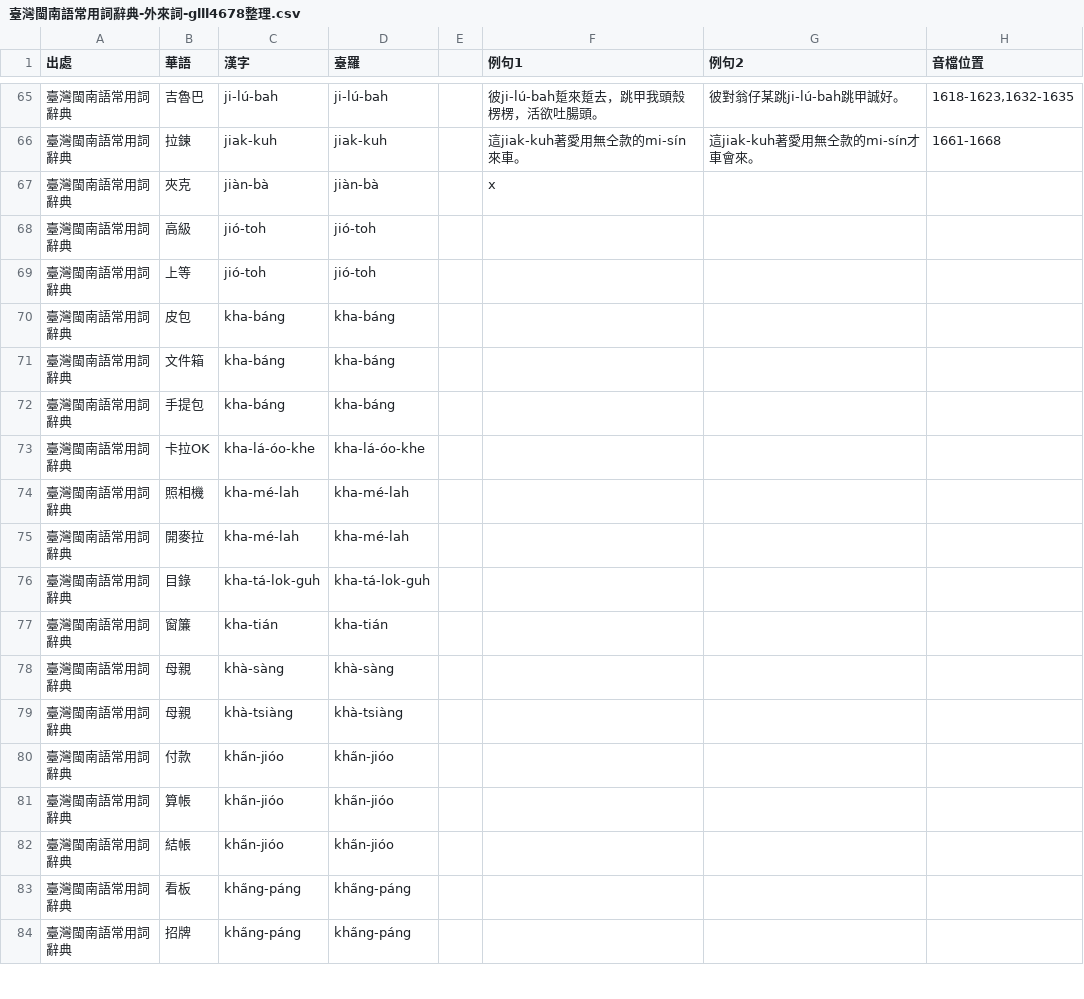
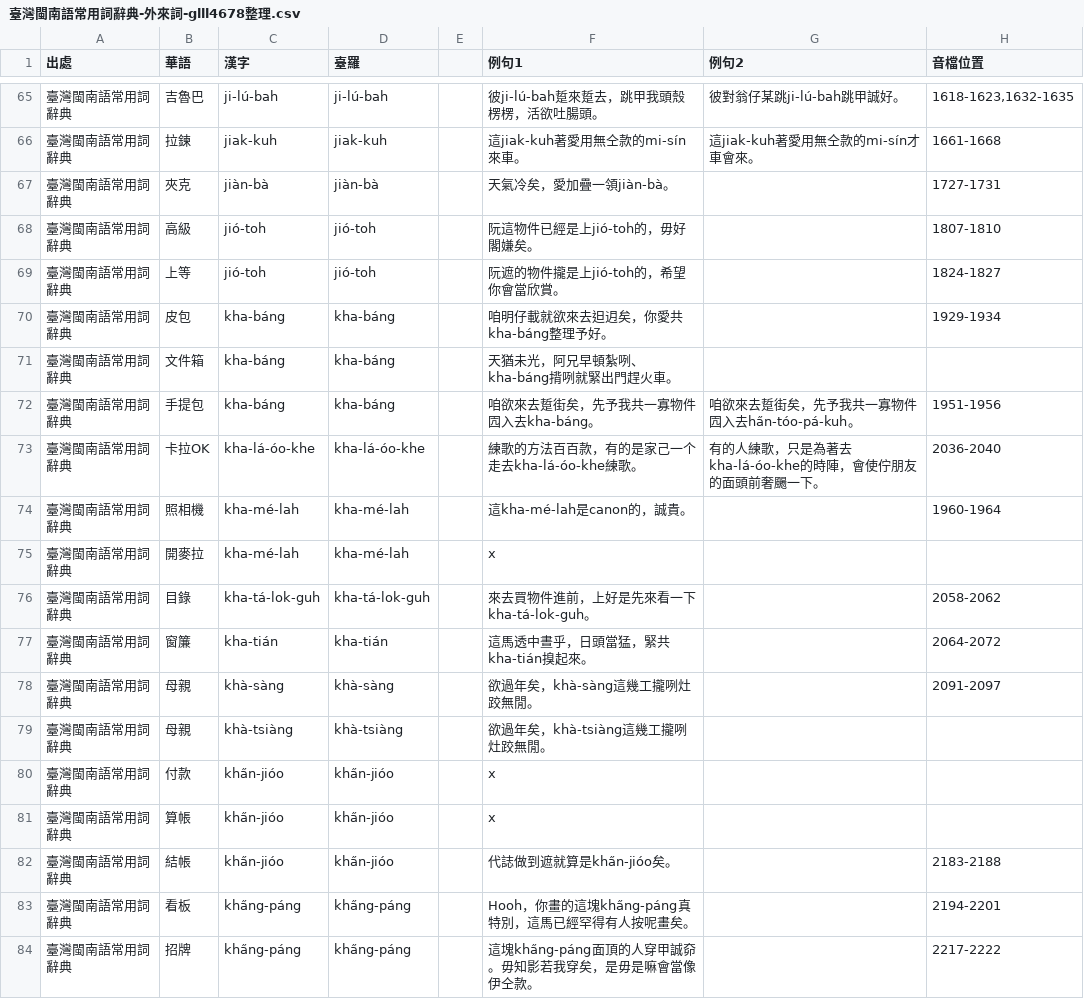
Before and after one commit to Sui-Siann-Dataset/Sui-Siann-Tsit-Tshing, a CSV file: 臺灣閩南語常用詞辭典-外來詞-glll4678整理.csv, drawn as a sheet; only a part is shown, gaps mark what is left out; the diff covers the shown part only.

Commit message:
到khe-tsiap-puh

```diff
--- a/臺灣閩南語常用詞辭典-外來詞-glll4678整理.csv
+++ b/臺灣閩南語常用詞辭典-外來詞-glll4678整理.csv
@@ -66,19 +66,19 @@
 臺灣閩南語常用詞辭典,拉鍊,jiak-kuh,jiak-kuh,,這jiak-kuh著愛用無仝款的mi-sín來車。,這jiak-kuh著愛用無仝款的mi-sín才車會來。,1661-1668
-臺灣閩南語常用詞辭典,夾克,jiàn-bà,jiàn-bà,,x,,
-臺灣閩南語常用詞辭典,高級,jió-toh,jió-toh,,,,
-臺灣閩南語常用詞辭典,上等,jió-toh,jió-toh,,,,
-臺灣閩南語常用詞辭典,皮包,kha-báng,kha-báng,,,,
-臺灣閩南語常用詞辭典,文件箱,kha-báng,kha-báng,,,,
-臺灣閩南語常用詞辭典,手提包,kha-báng,kha-báng,,,,
-臺灣閩南語常用詞辭典,卡拉OK,kha-lá-óo-khe,kha-lá-óo-khe,,,,
-臺灣閩南語常用詞辭典,照相機,kha-mé-lah,kha-mé-lah,,,,
-臺灣閩南語常用詞辭典,開麥拉,kha-mé-lah,kha-mé-lah,,,,
-臺灣閩南語常用詞辭典,目錄,kha-tá-lok-guh,kha-tá-lok-guh,,,,
-臺灣閩南語常用詞辭典,窗簾,kha-tián,kha-tián,,,,
-臺灣閩南語常用詞辭典,母親,khà-sàng,khà-sàng,,,,
-臺灣閩南語常用詞辭典,母親,khà-tsiàng,khà-tsiàng,,,,
-臺灣閩南語常用詞辭典,付款,kha̋n-jióo,kha̋n-jióo,,,,
-臺灣閩南語常用詞辭典,算帳,kha̋n-jióo,kha̋n-jióo,,,,
-臺灣閩南語常用詞辭典,結帳,kha̋n-jióo,kha̋n-jióo,,,,
-臺灣閩南語常用詞辭典,看板,kha̋ng-páng,kha̋ng-páng,,,,
-臺灣閩南語常用詞辭典,招牌,kha̋ng-páng,kha̋ng-páng,,,,
+臺灣閩南語常用詞辭典,夾克,jiàn-bà,jiàn-bà,,天氣冷矣，愛加疊一領jiàn-bà。,,1727-1731
+臺灣閩南語常用詞辭典,高級,jió-toh,jió-toh,,阮這物件已經是上jió-toh的，毋好閣嫌矣。,,1807-1810
+臺灣閩南語常用詞辭典,上等,jió-toh,jió-toh,,阮遮的物件攏是上jió-toh的，希望你會當欣賞。,,1824-1827
+臺灣閩南語常用詞辭典,皮包,kha-báng,kha-báng,,咱明仔載就欲來去𨑨迌矣，你愛共kha-báng整理予好。,,1929-1934
+臺灣閩南語常用詞辭典,文件箱,kha-báng,kha-báng,,天猶未光，阿兄早頓紮咧、kha-báng揹咧就緊出門趕火車。,,
+臺灣閩南語常用詞辭典,手提包,kha-báng,kha-báng,,咱欲來去踅街矣，先予我共一寡物件囥入去kha-báng。,咱欲來去踅街矣，先予我共一寡物件囥入去ha̋n-tóo-pá-kuh。,1951-1956
+臺灣閩南語常用詞辭典,卡拉OK,kha-lá-óo-khe,kha-lá-óo-khe,,練歌的方法百百款，有的是家己一个走去kha-lá-óo-khe練歌。,有的人練歌，只是為著去kha-lá-óo-khe的時陣，會使佇朋友的面頭前奢颺一下。 ,2036-2040
+臺灣閩南語常用詞辭典,照相機,kha-mé-lah,kha-mé-lah,,這kha-mé-lah是canon的，誠貴。,,1960-1964
+臺灣閩南語常用詞辭典,開麥拉,kha-mé-lah,kha-mé-lah,,x,,
+臺灣閩南語常用詞辭典,目錄,kha-tá-lok-guh,kha-tá-lok-guh,,來去買物件進前，上好是先來看一下kha-tá-lok-guh。,,2058-2062
+臺灣閩南語常用詞辭典,窗簾,kha-tián,kha-tián,,這馬透中晝乎，日頭當猛，緊共kha-tián搝起來。,,2064-2072
+臺灣閩南語常用詞辭典,母親,khà-sàng,khà-sàng,,欲過年矣，khà-sàng這幾工攏咧灶跤無閒。,,2091-2097
+臺灣閩南語常用詞辭典,母親,khà-tsiàng,khà-tsiàng,,欲過年矣，khà-tsiàng這幾工攏咧灶跤無閒。,,
+臺灣閩南語常用詞辭典,付款,kha̋n-jióo,kha̋n-jióo,,x,,
+臺灣閩南語常用詞辭典,算帳,kha̋n-jióo,kha̋n-jióo,,x,,
+臺灣閩南語常用詞辭典,結帳,kha̋n-jióo,kha̋n-jióo,,代誌做到遮就算是kha̋n-jióo矣。,,2183-2188
+臺灣閩南語常用詞辭典,看板,kha̋ng-páng,kha̋ng-páng,,Hooh，你畫的這塊kha̋ng-páng真特別，這馬已經罕得有人按呢畫矣。,,2194-2201
+臺灣閩南語常用詞辭典,招牌,kha̋ng-páng,kha̋ng-páng,,這塊kha̋ng-páng面頂的人穿甲誠奅。毋知影若我穿矣，是毋是嘛會當像伊仝款。,,2217-2222
```
Also changed, not shown: 2 edited cells elsewhere in this file.
